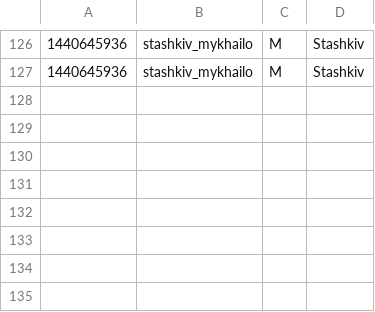
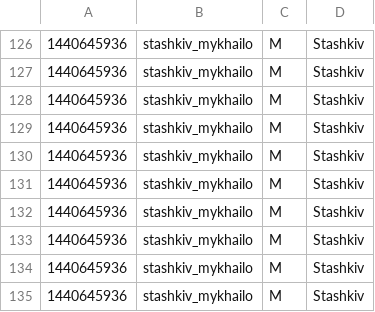
Before and after one commit to stashkiv-m/telegram_bot_2.1, a CSV file: user_log.csv, drawn as a sheet; only a part is shown, gaps mark what is left out; the diff names each change by its address in the sheet, - before the commit and + after, or states it on an @@ line.

```diff
--- a/user_log.csv
+++ b/user_log.csv
+row 128: 1440645936 | stashkiv_mykhailo | M | Stashkiv
+row 129: 1440645936 | stashkiv_mykhailo | M | Stashkiv
+row 130: 1440645936 | stashkiv_mykhailo | M | Stashkiv
+row 131: 1440645936 | stashkiv_mykhailo | M | Stashkiv
+row 132: 1440645936 | stashkiv_mykhailo | M | Stashkiv
+row 133: 1440645936 | stashkiv_mykhailo | M | Stashkiv
+row 134: 1440645936 | stashkiv_mykhailo | M | Stashkiv
+row 135: 1440645936 | stashkiv_mykhailo | M | Stashkiv
```
Also changed, not shown: 4 other files.
